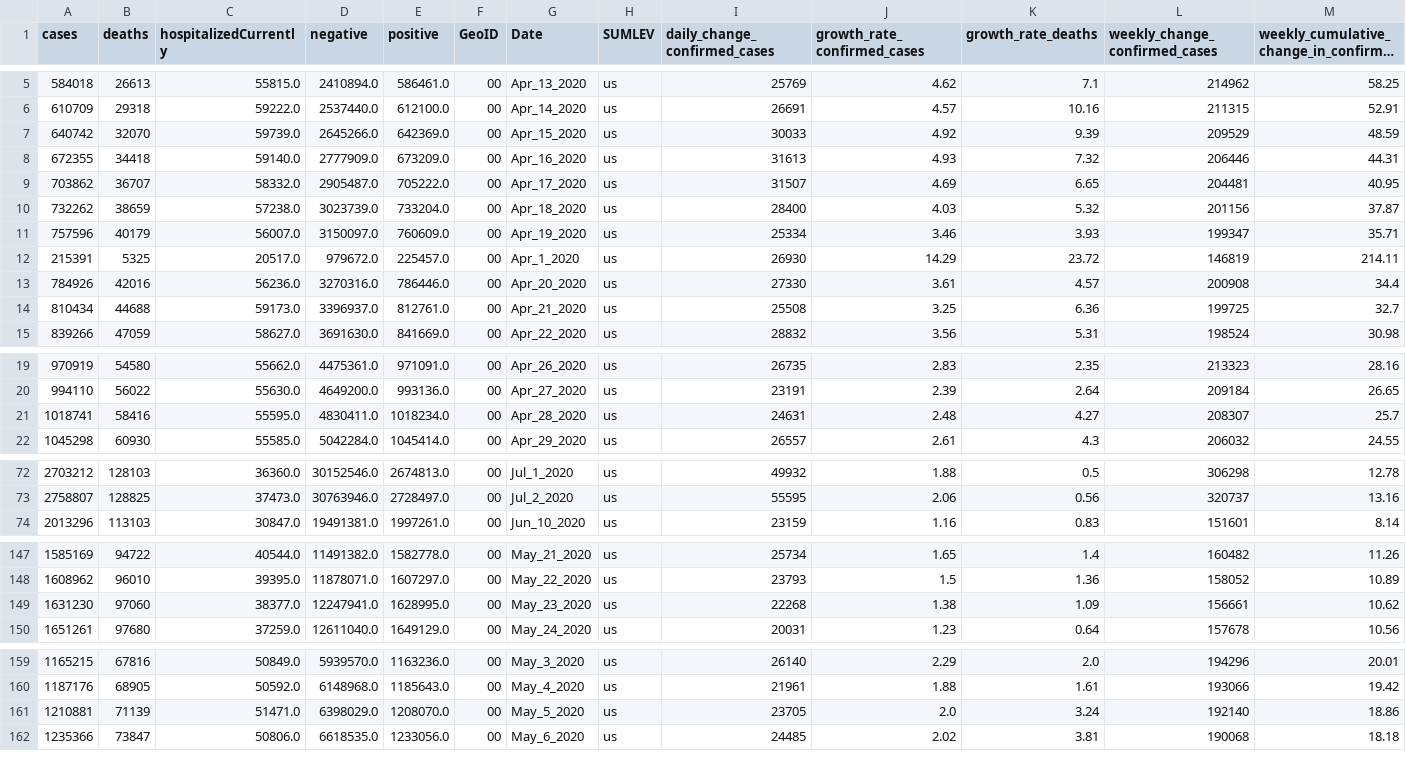
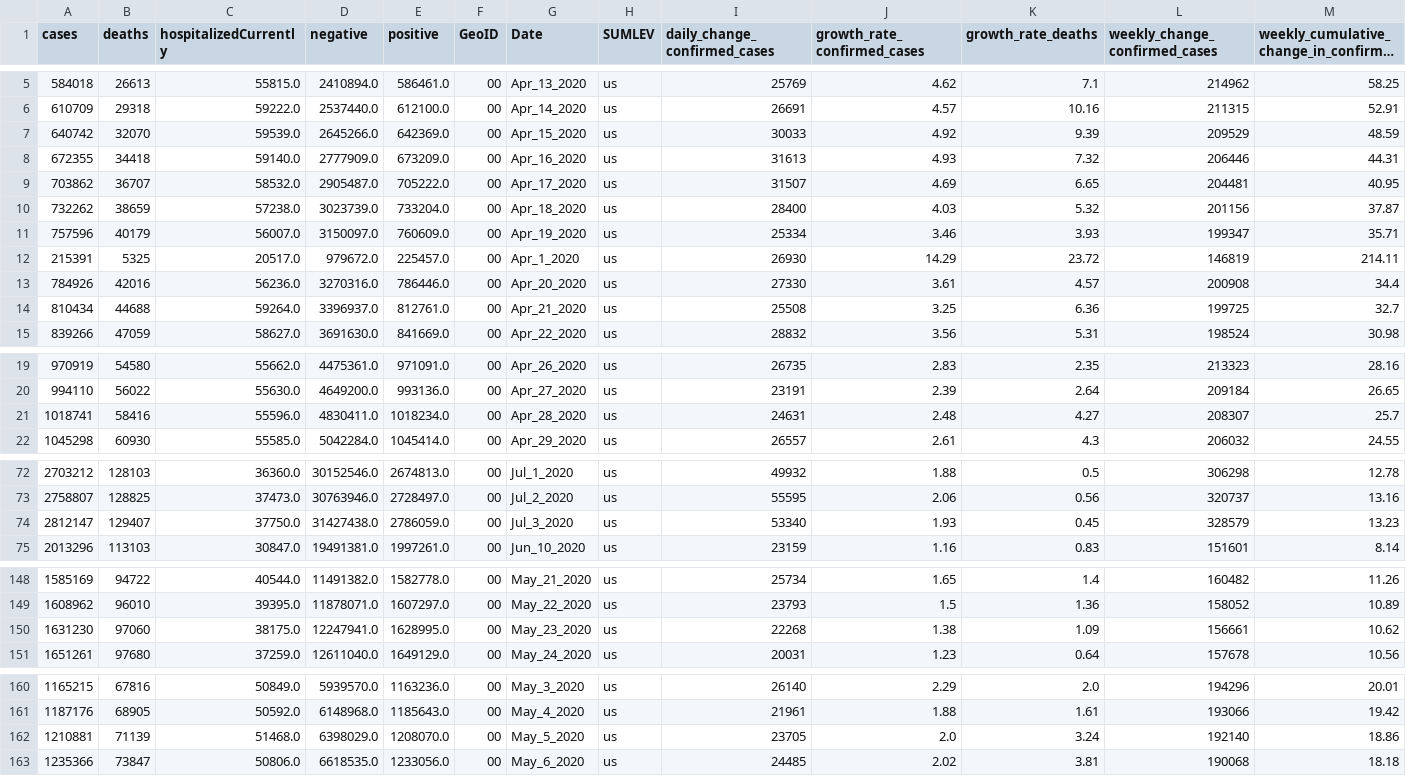
Before and after one commit to vedadr/CORONA19_VIZUALIST, a CSV file: us_vizualist.csv, drawn as a sheet; only a part is shown, gaps mark what is left out; long unchanged cells end in …; addresses are those after the commit; rows hold the shown columns only; the diff names each change by its address in the sheet, - before the commit and + after, or states it on an @@ line.

```diff
--- a/us_vizualist.csv
+++ b/us_vizualist.csv
-C7 (hospitalizedCurrently): 59739.0
+C7 (hospitalizedCurrently): 59539.0
-C9 (hospitalizedCurrently): 58332.0
+C9 (hospitalizedCurrently): 58532.0
-C14 (hospitalizedCurrently): 59173.0
+C14 (hospitalizedCurrently): 59264.0
-C21 (hospitalizedCurrently): 55595.0
+C21 (hospitalizedCurrently): 55596.0
+row 74: 2812147 | 129407 | 37750.0 | 31427438.0 | 2786059.0 | 00 | Jul_3_2020 | us | 53340 | 1.93 | 0.45 | 328579 | 13.23
-C150 (hospitalizedCurrently): 38377.0
+C150 (hospitalizedCurrently): 38175.0
-C162 (hospitalizedCurrently): 51471.0
+C162 (hospitalizedCurrently): 51468.0
```
Also changed, not shown: 1 other file.
